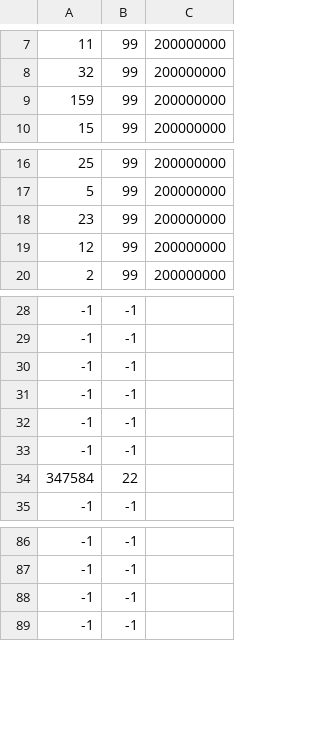
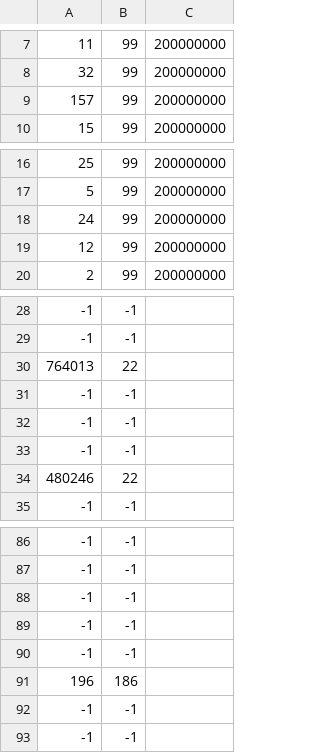
Before and after one commit to maxswa/osrs-json-hiscores, a CSV file: __tests__/lynxTitanStats.csv, drawn as a sheet; only a part is shown, gaps mark what is left out.

```diff
--- a/__tests__/lynxTitanStats.csv
+++ b/__tests__/lynxTitanStats.csv
@@ -8,3 +8,3 @@
 32,99,200000000
-159,99,200000000
+157,99,200000000
 15,99,200000000
@@ -17,3 +17,3 @@
 5,99,200000000
-23,99,200000000
+24,99,200000000
 12,99,200000000
@@ -29,2 +29,3 @@
 -1,-1
+764013,22
 -1,-1
@@ -32,4 +33,3 @@
 -1,-1
--1,-1
-347584,22
+480246,22
 -1,-1
@@ -87,2 +87,6 @@
 -1,-1
+-1,-1
+-1,-1
+-1,-1
+196,186
 -1,-1
```
Also changed, not shown: 4 other files.
